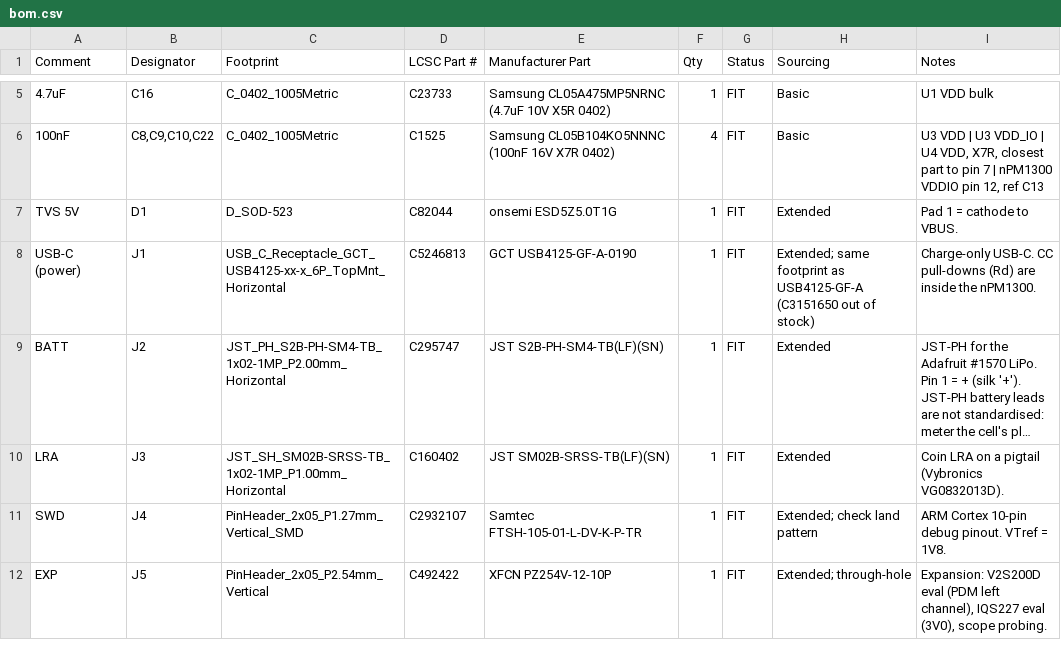
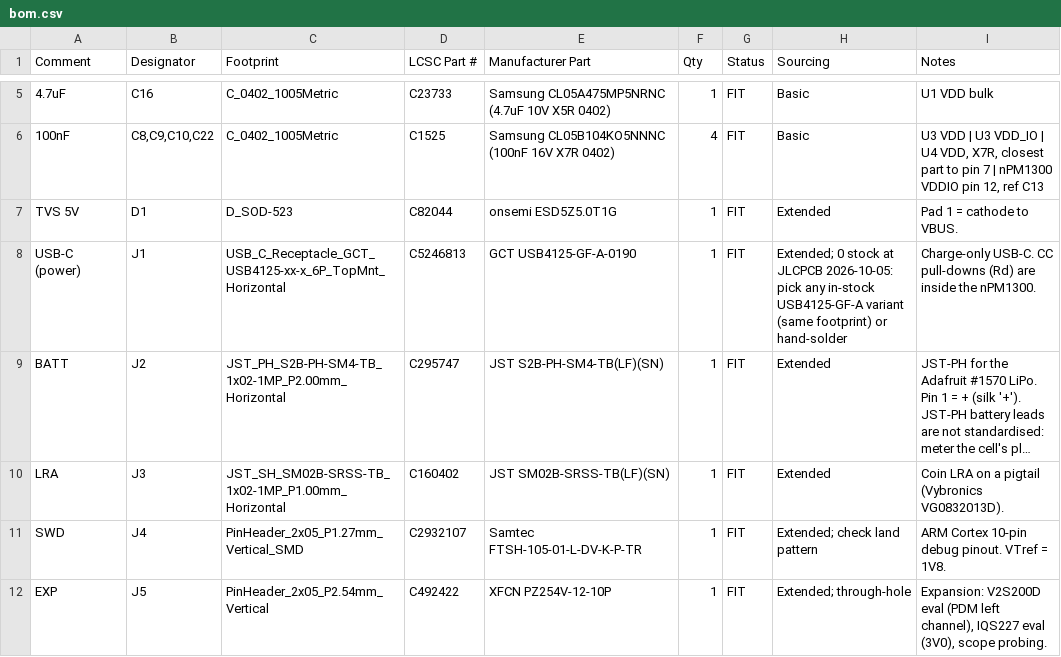
Before and after one commit to sam-willi/cue, a CSV file: hardware/devboard/fab/bom.csv, drawn as a sheet; only a part is shown, gaps mark what is left out; long unchanged cells end in …; the diff names each change by its address in the sheet, - before the commit and + after, or states it on an @@ line.

```diff
--- a/hardware/devboard/fab/bom.csv
+++ b/hardware/devboard/fab/bom.csv
-H8 (Sourcing): Extended; same footprint as USB4125-GF-A (C3151650 out of stock)
+H8 (Sourcing): Extended; 0 stock at JLCPCB 2026-10-05: pick any in-stock USB4125-GF-A variant (same footprint) or hand-solder
```
Also changed, not shown: 5 other files.
